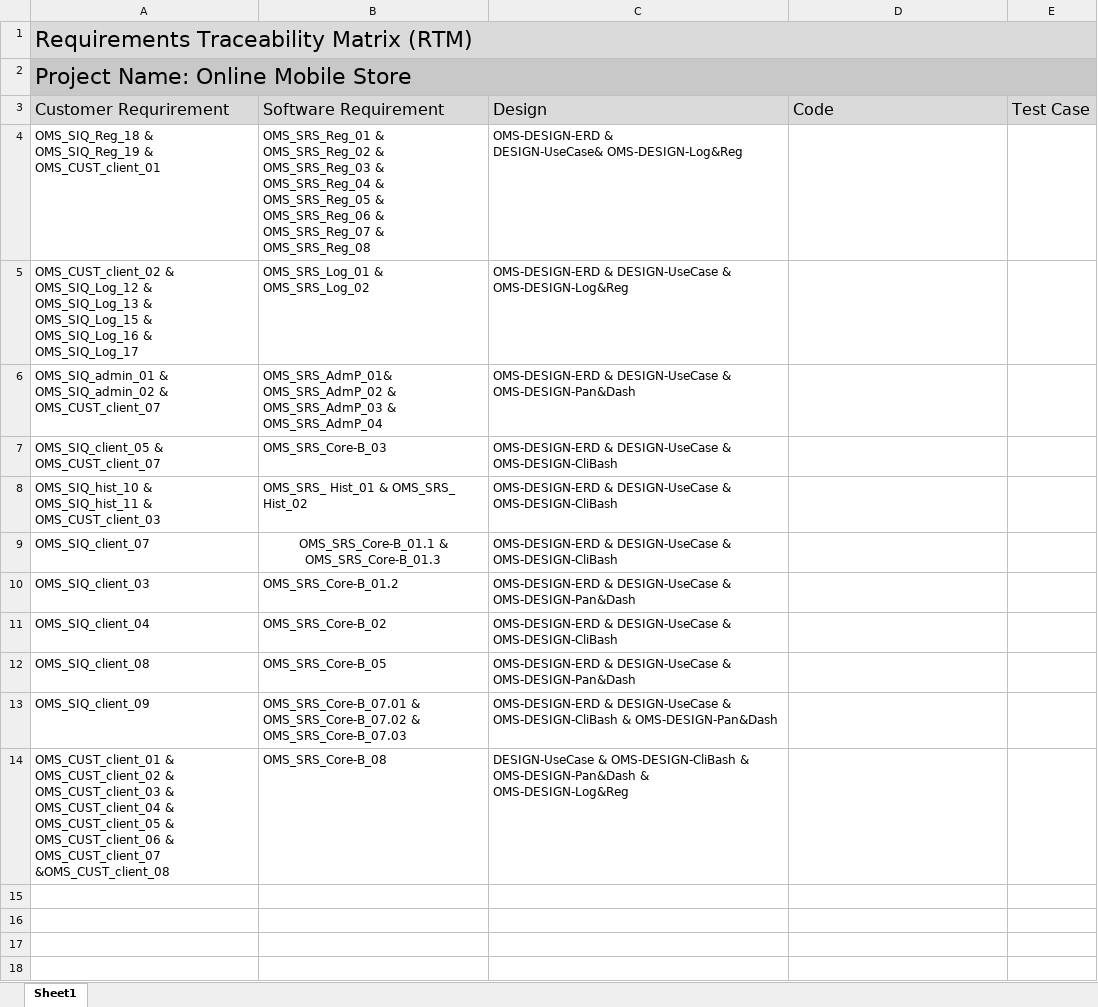
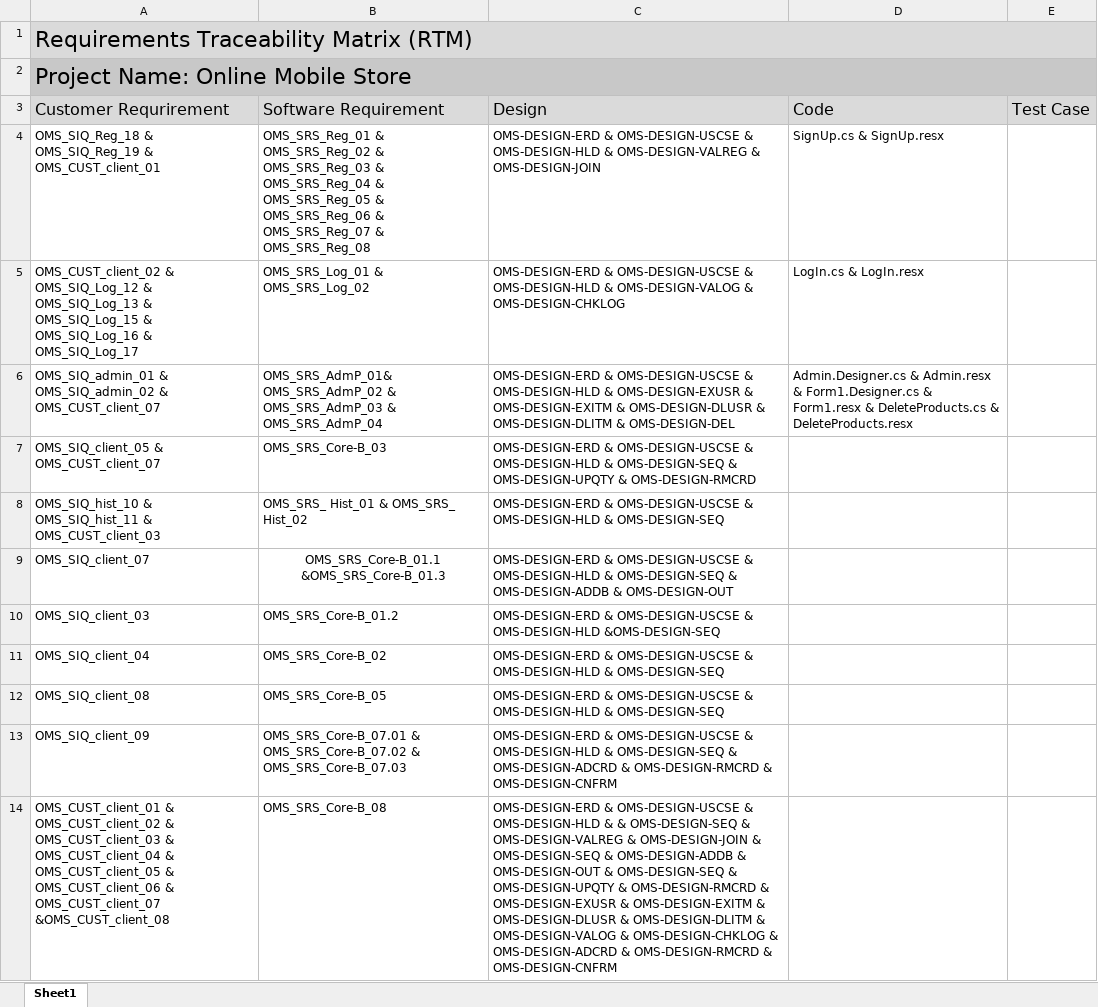
Before and after one commit to samawagdy123/Online_Mobile_Store, an Excel workbook: PM/OnlineMobileStore_RTM.xlsx, sheet Sheet1, drawn as a sheet; values as stored, in another font and other column widths than the file's, no borders; charts and pictures not drawn; ↵ is a line break in a cell; the diff names each change by its address in the sheet, - before the commit and + after, or states it on an @@ line.

Commit message:
ID:OMS-RTM-03-->update RTM in sprint 4
add code implement and update LLD and HLD comment from sprint 3 "add IDs and some comment on design"

```diff
--- a/PM/OnlineMobileStore_RTM.xlsx (sheet Sheet1)
+++ b/PM/OnlineMobileStore_RTM.xlsx (sheet Sheet1)
-C4: OMS-DESIGN-ERD & ↵ DESIGN-UseCase& OMS-DESIGN-Log&Reg
+C4: OMS-DESIGN-ERD & OMS-DESIGN-USCSE & OMS-DESIGN-HLD & OMS-DESIGN-VALREG & OMS-DESIGN-JOIN
-D4: (empty)
+D4: SignUp.cs & SignUp.resx
-C5: OMS-DESIGN-ERD & DESIGN-UseCase & OMS-DESIGN-Log&Reg
+C5: OMS-DESIGN-ERD & OMS-DESIGN-USCSE & OMS-DESIGN-HLD & OMS-DESIGN-VALOG & OMS-DESIGN-CHKLOG
-D5: (empty)
+D5: LogIn.cs & LogIn.resx
-C6: OMS-DESIGN-ERD & DESIGN-UseCase & OMS-DESIGN-Pan&Dash
+C6: OMS-DESIGN-ERD & OMS-DESIGN-USCSE & OMS-DESIGN-HLD & OMS-DESIGN-EXUSR & OMS-DESIGN-EXITM & OMS-DESIGN-DLUSR & OMS-DESIGN-DLITM & OMS-DESIGN-DEL
-D6: (empty)
+D6: Admin.Designer.cs & Admin.resx & Form1.Designer.cs & Form1.resx & DeleteProducts.cs & DeleteProducts.resx
-C7: OMS-DESIGN-ERD & DESIGN-UseCase & OMS-DESIGN-CliBash
+C7: OMS-DESIGN-ERD & OMS-DESIGN-USCSE & OMS-DESIGN-HLD & OMS-DESIGN-SEQ & OMS-DESIGN-UPQTY & OMS-DESIGN-RMCRD
-C8: OMS-DESIGN-ERD & DESIGN-UseCase & OMS-DESIGN-CliBash
+C8: OMS-DESIGN-ERD & OMS-DESIGN-USCSE & OMS-DESIGN-HLD & OMS-DESIGN-SEQ
-B9: OMS_SRS_Core-B_01.1 & OMS_SRS_Core-B_01.3
+B9: OMS_SRS_Core-B_01.1 &OMS_SRS_Core-B_01.3
-C9: OMS-DESIGN-ERD & DESIGN-UseCase & OMS-DESIGN-CliBash
+C9: OMS-DESIGN-ERD & OMS-DESIGN-USCSE & OMS-DESIGN-HLD & OMS-DESIGN-SEQ & OMS-DESIGN-ADDB & OMS-DESIGN-OUT
-C10: OMS-DESIGN-ERD & DESIGN-UseCase & OMS-DESIGN-Pan&Dash
+C10: OMS-DESIGN-ERD & OMS-DESIGN-USCSE & OMS-DESIGN-HLD &OMS-DESIGN-SEQ
-C11: OMS-DESIGN-ERD & DESIGN-UseCase & OMS-DESIGN-CliBash
+C11: OMS-DESIGN-ERD & OMS-DESIGN-USCSE & OMS-DESIGN-HLD & OMS-DESIGN-SEQ
-C12: OMS-DESIGN-ERD & DESIGN-UseCase & OMS-DESIGN-Pan&Dash
+C12: OMS-DESIGN-ERD & OMS-DESIGN-USCSE & OMS-DESIGN-HLD & OMS-DESIGN-SEQ
-C13: OMS-DESIGN-ERD & DESIGN-UseCase & OMS-DESIGN-CliBash & OMS-DESIGN-Pan&Dash
+C13: OMS-DESIGN-ERD & OMS-DESIGN-USCSE & OMS-DESIGN-HLD & OMS-DESIGN-SEQ & OMS-DESIGN-ADCRD & OMS-DESIGN-RMCRD & OMS-DESIGN-CNFRM
-C14: DESIGN-UseCase & OMS-DESIGN-CliBash & OMS-DESIGN-Pan&Dash & OMS-DESIGN-Log&Reg
+C14: OMS-DESIGN-ERD & OMS-DESIGN-USCSE & OMS-DESIGN-HLD & & OMS-DESIGN-SEQ & OMS-DESIGN-VALREG & OMS-DESIGN-JOIN & OMS-DESIGN-SEQ & OMS-DESIGN-ADDB & OMS-DESIGN-OUT & OMS-DESIGN-SEQ & OMS-DESIGN-UPQTY & OMS-DESIGN-RMCRD & OMS-DESIGN-EXUSR & OMS-DESIGN-EXITM & OMS-DESIGN-DLUSR & OMS-DESIGN-DLITM & OMS-DESIGN-VALOG & OMS-DESIGN-CHKLOG & OMS-DESIGN-ADCRD & OMS-DESIGN-RMCRD & OMS-DESIGN-CNFRM
```
Also changed, not shown: charts or pictures.
